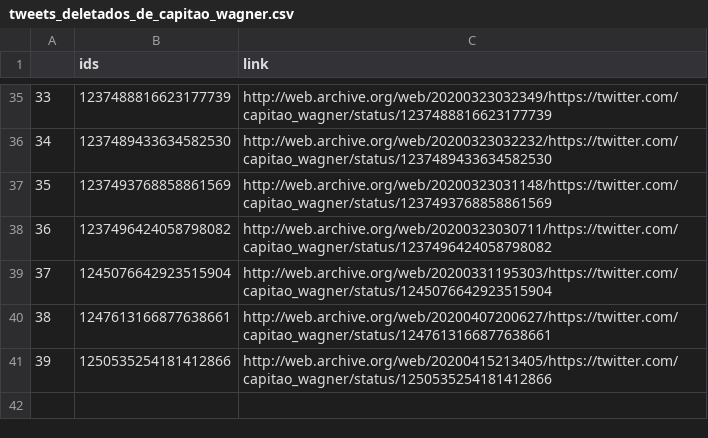
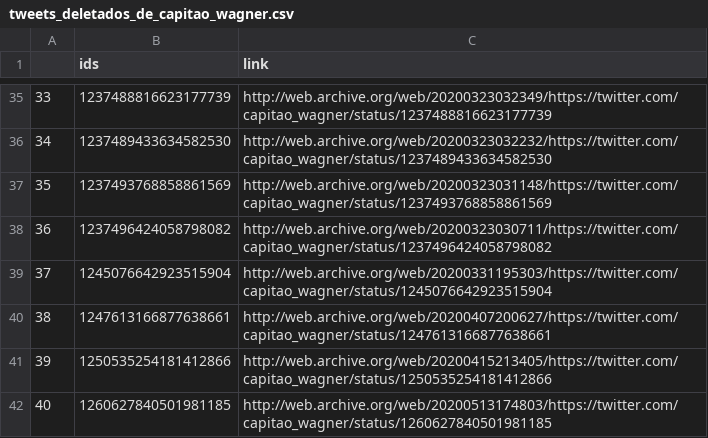
Before and after one commit to projeto7c0/7c0-core, a CSV file: csv/tweets_deletados_de_capitao_wagner.csv, drawn as a sheet; only a part is shown, gaps mark what is left out.

```diff
--- a/csv/tweets_deletados_de_capitao_wagner.csv
+++ b/csv/tweets_deletados_de_capitao_wagner.csv
@@ -41 +41,2 @@
 39,1250535254181412866,http://web.archive.org/web/20200415213405/https://twitter.com/capitao_wagner/status/1250535254181412866
+40,1260627840501981185,http://web.archive.org/web/20200513174803/https://twitter.com/capitao_wagner/status/1260627840501981185
```
Also changed, not shown: csv/tweets_deletados_de_SenadorKajuru.csv, csv/tweets_deletados_de_biakicis.csv, 7 other files.
